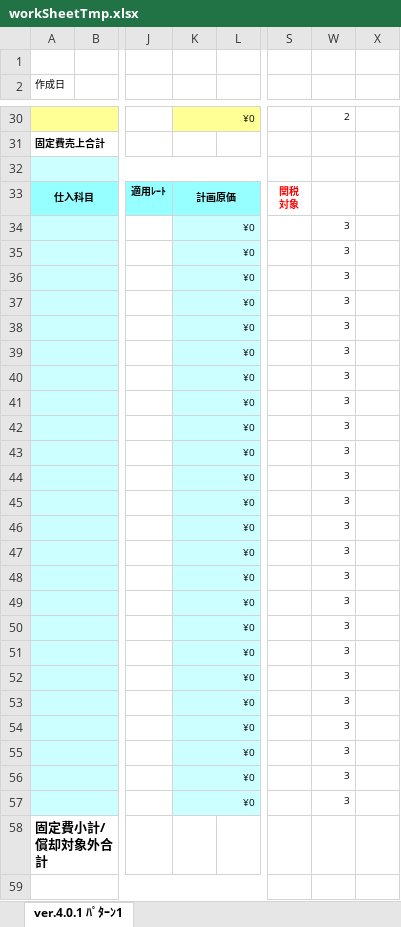
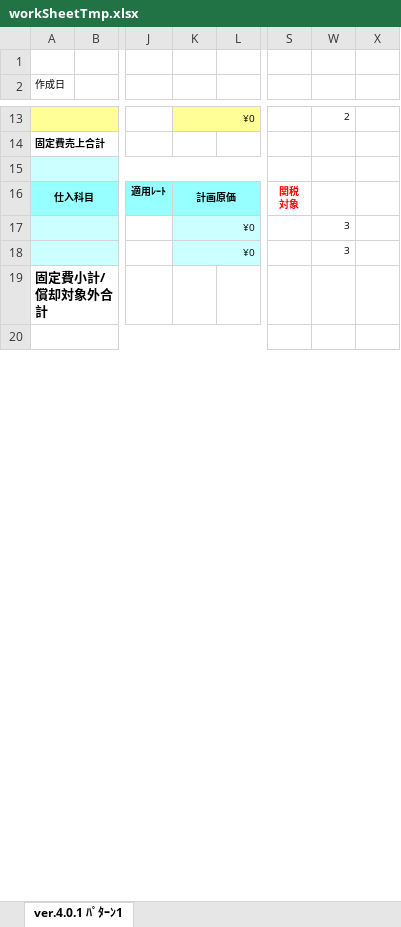
Before and after one commit to e-shinagawa-solcom/KIDS, an Excel workbook: 01_kidsweb/home/kids2/excel_tmp/workSheetTmp.xlsx, sheet ver.4.0.1 ﾊﾟﾀｰﾝ1, drawn as a sheet; only a part is shown, gaps mark what is left out; values as stored, in another font and other column widths than the file's, no borders; rows hold the shown columns only; the diff covers the shown part only; the diff names each change by its address in the sheet, - before the commit and + after, or states it on an @@ line.

```diff
--- a/01_kidsweb/home/kids2/excel_tmp/workSheetTmp.xlsx (sheet ver.4.0.1 ﾊﾟﾀｰﾝ1)
+++ b/01_kidsweb/home/kids2/excel_tmp/workSheetTmp.xlsx (sheet ver.4.0.1 ﾊﾟﾀｰﾝ1)
-row 36:  |  |  | ¥0 |  |  | 3
-row 37:  |  |  | ¥0 |  |  | 3
-row 38:  |  |  | ¥0 |  |  | 3
-row 39:  |  |  | ¥0 |  |  | 3
-row 40:  |  |  | ¥0 |  |  | 3
-row 41:  |  |  | ¥0 |  |  | 3
-row 42:  |  |  | ¥0 |  |  | 3
-row 43:  |  |  | ¥0 |  |  | 3
-row 44:  |  |  | ¥0 |  |  | 3
-row 45:  |  |  | ¥0 |  |  | 3
-row 46:  |  |  | ¥0 |  |  | 3
-row 47:  |  |  | ¥0 |  |  | 3
-row 48:  |  |  | ¥0 |  |  | 3
-row 49:  |  |  | ¥0 |  |  | 3
-row 50:  |  |  | ¥0 |  |  | 3
-row 51:  |  |  | ¥0 |  |  | 3
-row 52:  |  |  | ¥0 |  |  | 3
-row 53:  |  |  | ¥0 |  |  | 3
-row 54:  |  |  | ¥0 |  |  | 3
-row 55:  |  |  | ¥0 |  |  | 3
-row 56:  |  |  | ¥0 |  |  | 3
-row 57:  |  |  | ¥0 |  |  | 3
```
Also changed, not shown: 39 removed rows elsewhere in this sheet, formulas that keep their value, hidden cells, 2 other files.
